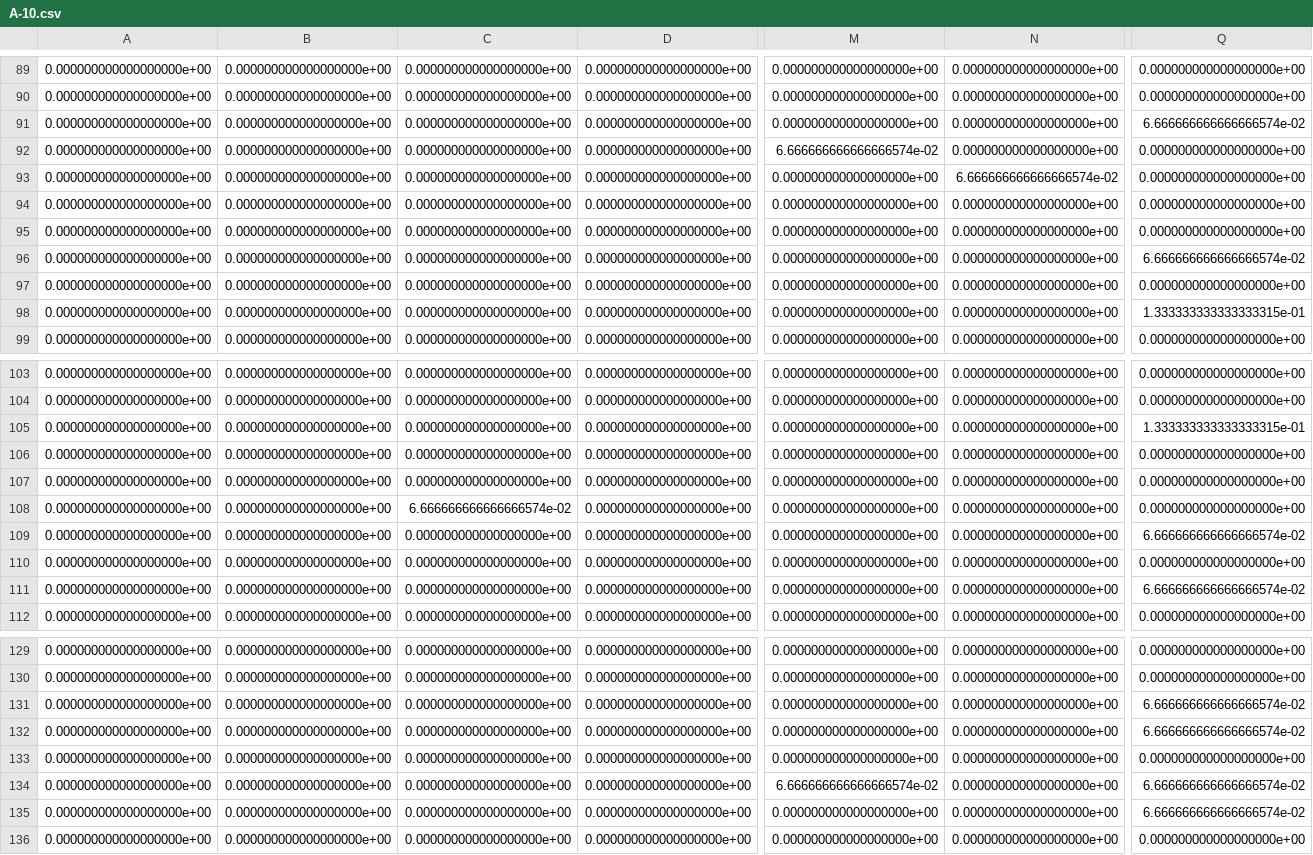
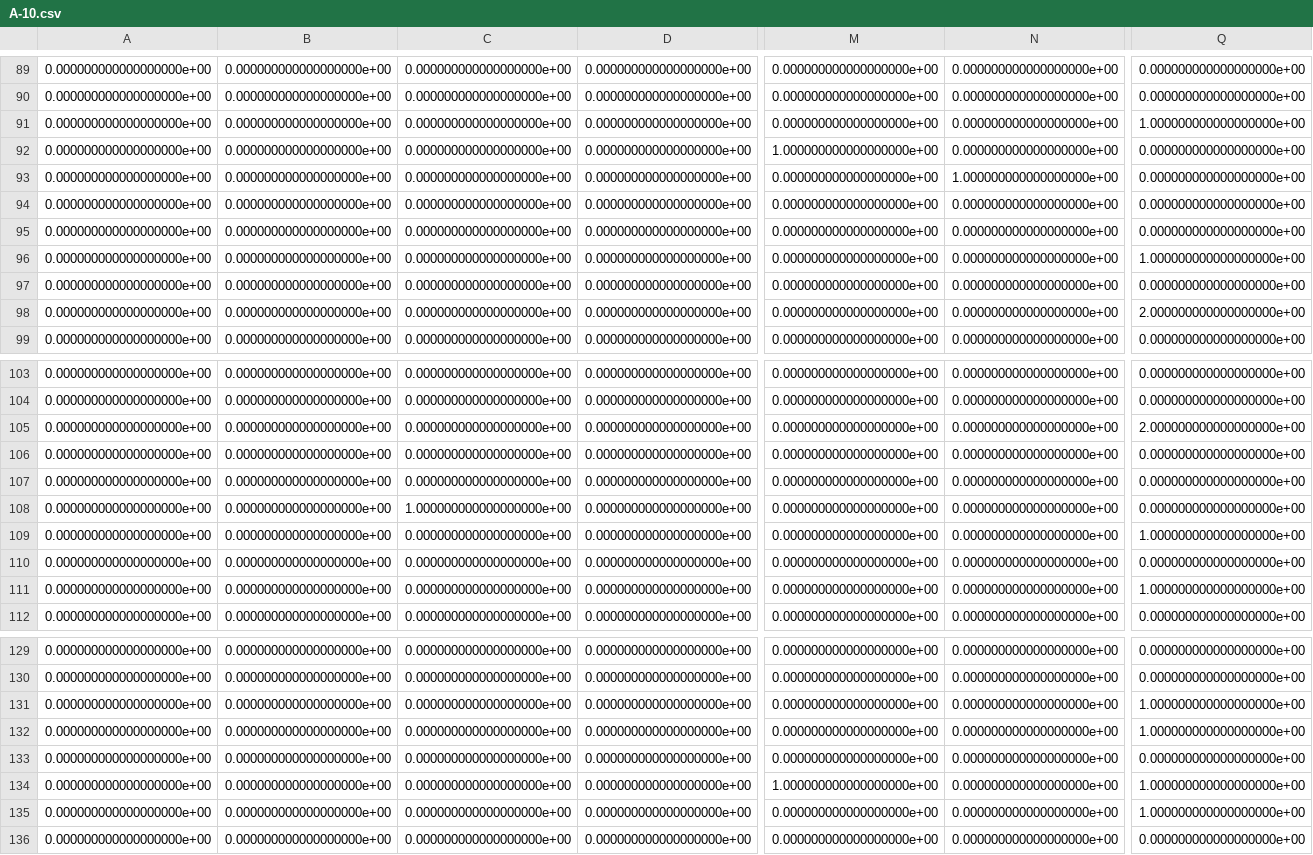
Before and after one commit to paulaceccon/nyc-noise-research, a CSV file: Results/A-10.csv, drawn as a sheet; only a part is shown, gaps mark what is left out; the diff covers the shown part only; the diff names each change by its address in the sheet, - before the commit and + after, or states it on an @@ line.

```diff
--- a/Results/A-10.csv
+++ b/Results/A-10.csv
-Q91: 6.666666666666666574e-02
+Q91: 1.000000000000000000e+00
-M92: 6.666666666666666574e-02
+M92: 1.000000000000000000e+00
-N93: 6.666666666666666574e-02
+N93: 1.000000000000000000e+00
-Q96: 6.666666666666666574e-02
+Q96: 1.000000000000000000e+00
-Q98: 1.333333333333333315e-01
+Q98: 2.000000000000000000e+00
-Q105: 1.333333333333333315e-01
+Q105: 2.000000000000000000e+00
-C108: 6.666666666666666574e-02
+C108: 1.000000000000000000e+00
-Q109: 6.666666666666666574e-02
+Q109: 1.000000000000000000e+00
-Q111: 6.666666666666666574e-02
+Q111: 1.000000000000000000e+00
-Q131:Q132: 6.666666666666666574e-02
+Q131:Q132: 1.000000000000000000e+00
-M134: 6.666666666666666574e-02
+M134: 1.000000000000000000e+00
-Q134:Q135: 6.666666666666666574e-02
+Q134:Q135: 1.000000000000000000e+00
```
Also changed, not shown: 7 edited cells elsewhere in this file, Results/A-0.csv, Results/A-1.csv, 45 other files.
